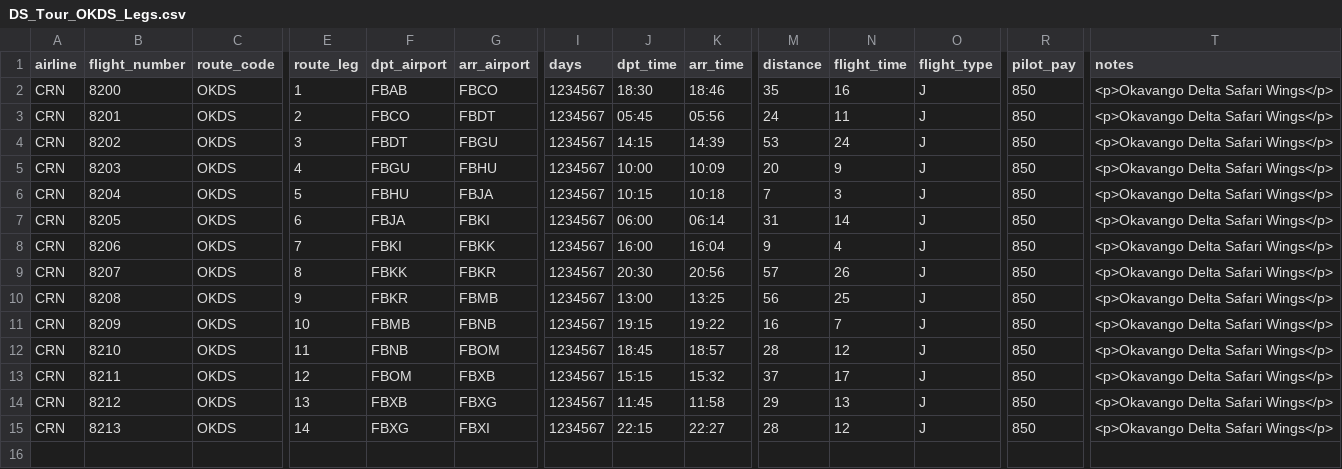
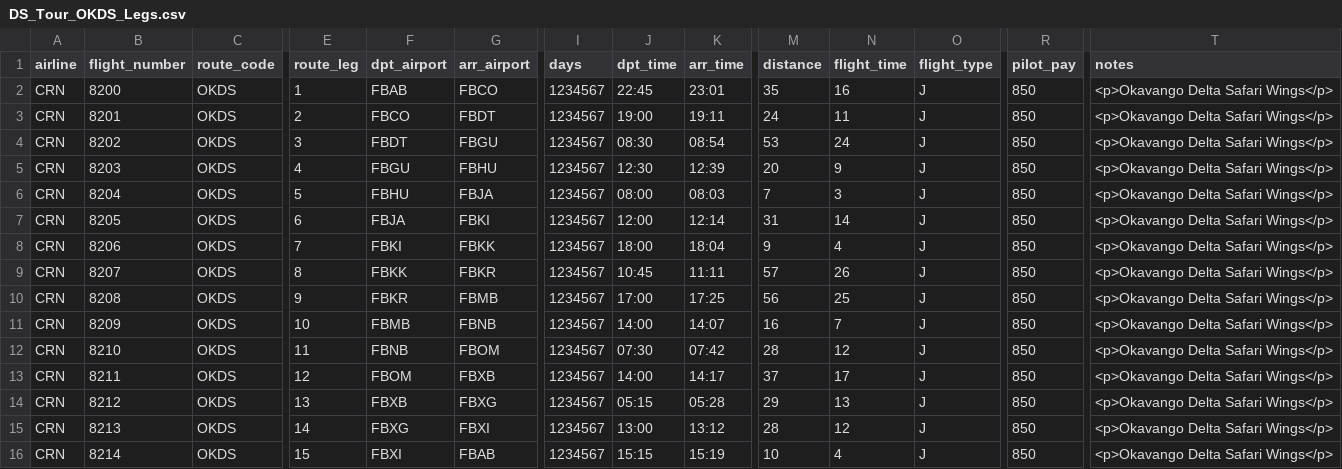
Before and after one commit to aerocaribbeanva/phpvms-utilities, a CSV file: flights-generator/TOURS/OKDS/DS_Tour_OKDS_Legs.csv, drawn as a sheet; only a part is shown, gaps mark what is left out; rows hold the shown columns only; the diff names each change by its address in the sheet, - before the commit and + after, or states it on an @@ line.

```diff
--- a/flights-generator/TOURS/OKDS/DS_Tour_OKDS_Legs.csv
+++ b/flights-generator/TOURS/OKDS/DS_Tour_OKDS_Legs.csv
-J2 (dpt_time): 18:30
+J2 (dpt_time): 22:45
-K2 (arr_time): 18:46
+K2 (arr_time): 23:01
-J3 (dpt_time): 05:45
+J3 (dpt_time): 19:00
-K3 (arr_time): 05:56
+K3 (arr_time): 19:11
-J4 (dpt_time): 14:15
+J4 (dpt_time): 08:30
-K4 (arr_time): 14:39
+K4 (arr_time): 08:54
-J5 (dpt_time): 10:00
+J5 (dpt_time): 12:30
-K5 (arr_time): 10:09
+K5 (arr_time): 12:39
-J6 (dpt_time): 10:15
+J6 (dpt_time): 08:00
-K6 (arr_time): 10:18
+K6 (arr_time): 08:03
-J7 (dpt_time): 06:00
+J7 (dpt_time): 12:00
-K7 (arr_time): 06:14
+K7 (arr_time): 12:14
-J8 (dpt_time): 16:00
+J8 (dpt_time): 18:00
-K8 (arr_time): 16:04
+K8 (arr_time): 18:04
-J9 (dpt_time): 20:30
+J9 (dpt_time): 10:45
-K9 (arr_time): 20:56
+K9 (arr_time): 11:11
-J10 (dpt_time): 13:00
+J10 (dpt_time): 17:00
-K10 (arr_time): 13:25
+K10 (arr_time): 17:25
-J11 (dpt_time): 19:15
+J11 (dpt_time): 14:00
-K11 (arr_time): 19:22
+K11 (arr_time): 14:07
-J12 (dpt_time): 18:45
+J12 (dpt_time): 07:30
-K12 (arr_time): 18:57
+K12 (arr_time): 07:42
-J13 (dpt_time): 15:15
+J13 (dpt_time): 14:00
-K13 (arr_time): 15:32
+K13 (arr_time): 14:17
-J14 (dpt_time): 11:45
+J14 (dpt_time): 05:15
-K14 (arr_time): 11:58
+K14 (arr_time): 05:28
-J15 (dpt_time): 22:15
+J15 (dpt_time): 13:00
-K15 (arr_time): 22:27
+K15 (arr_time): 13:12
+row 16: CRN | 8214 | OKDS | 15 | FBXI | FBAB | 1234567 | 15:15 | 15:19 | 10 | 4 | J | 850 | <p>Okavango Delta Safari Wings</p>
```
Also changed, not shown: 1 other file.
